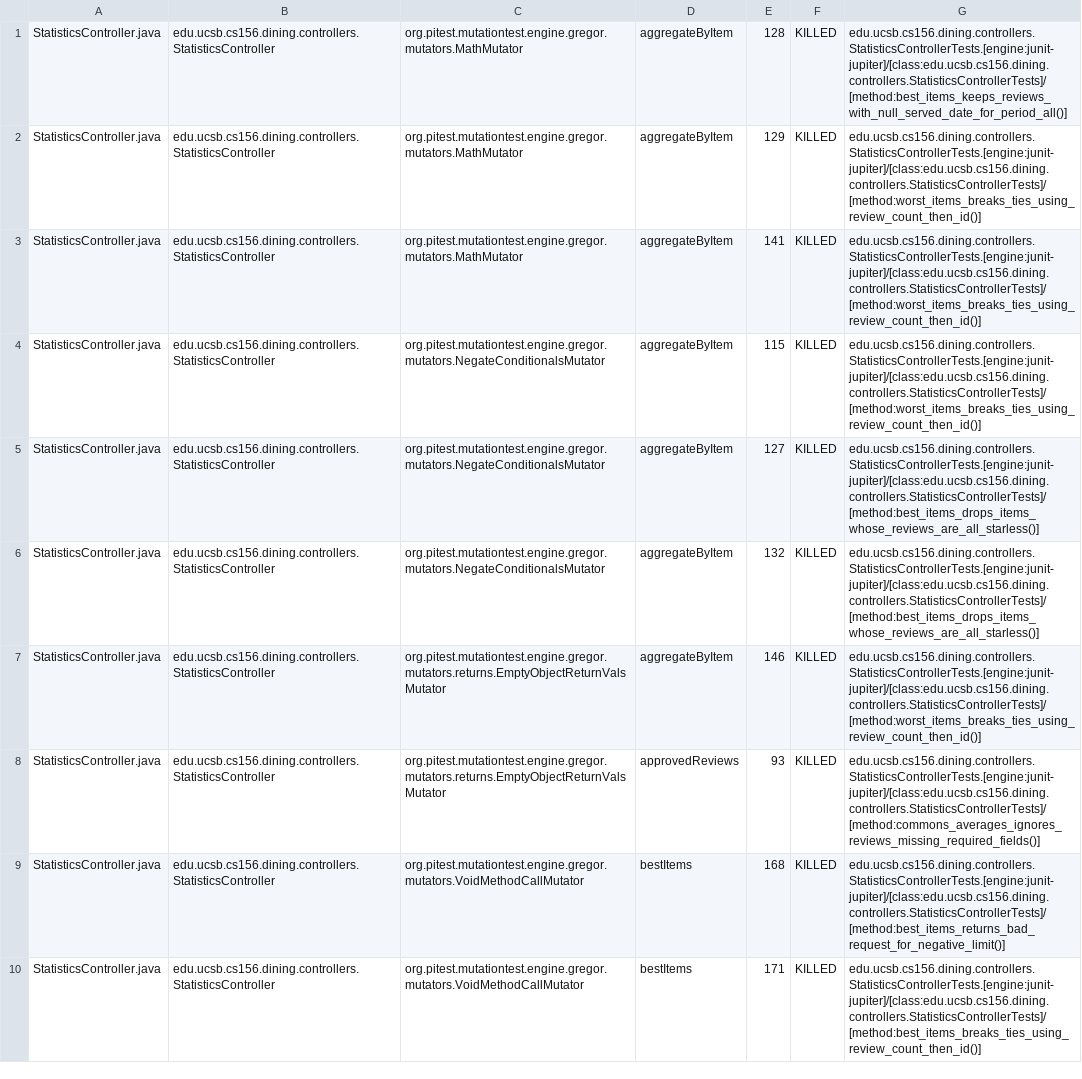
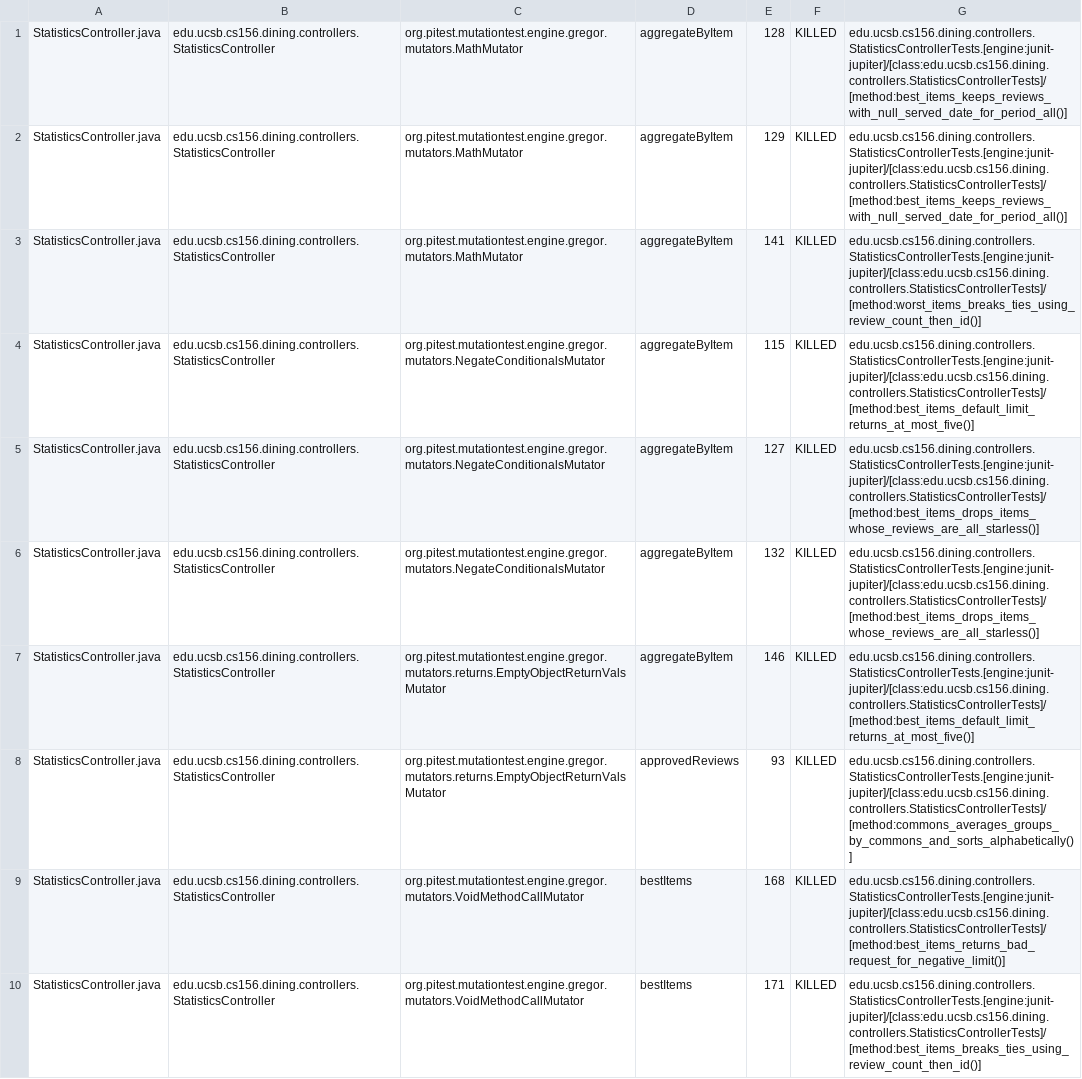
Before and after one commit to ucsb-cs156/proj-dining, a CSV file: prs/147/pitest/mutations.csv, drawn as a sheet; only a part is shown; the diff covers the shown part only.

Commit message:
Deploying to gh-pages from @ ucsb-cs156/proj-dining@76b68f26f93db6478502b083b1b7712e2b26f182 🚀

```diff
--- a/prs/147/pitest/mutations.csv
+++ b/prs/147/pitest/mutations.csv
@@ -1,9 +1,9 @@
 StatisticsController.java,edu.ucsb.cs156.dining.controllers.StatisticsController,org.pitest.mutationtest.engine.gregor.mutators.MathMutator,aggregateByItem,128,KILLED,edu.ucsb.cs156.dining.controllers.StatisticsControllerTests.[engine:junit-jupiter]/[class:edu.ucsb.cs156.dining.controllers.StatisticsControllerTests]/[method:best_items_keeps_reviews_with_null_served_date_for_period_all()]
-StatisticsController.java,edu.ucsb.cs156.dining.controllers.StatisticsController,org.pitest.mutationtest.engine.gregor.mutators.MathMutator,aggregateByItem,129,KILLED,edu.ucsb.cs156.dining.controllers.StatisticsControllerTests.[engine:junit-jupiter]/[class:edu.ucsb.cs156.dining.controllers.StatisticsControllerTests]/[method:worst_items_breaks_ties_using_review_count_then_id()]
+StatisticsController.java,edu.ucsb.cs156.dining.controllers.StatisticsController,org.pitest.mutationtest.engine.gregor.mutators.MathMutator,aggregateByItem,129,KILLED,edu.ucsb.cs156.dining.controllers.StatisticsControllerTests.[engine:junit-jupiter]/[class:edu.ucsb.cs156.dining.controllers.StatisticsControllerTests]/[method:best_items_keeps_reviews_with_null_served_date_for_period_all()]
 StatisticsController.java,edu.ucsb.cs156.dining.controllers.StatisticsController,org.pitest.mutationtest.engine.gregor.mutators.MathMutator,aggregateByItem,141,KILLED,edu.ucsb.cs156.dining.controllers.StatisticsControllerTests.[engine:junit-jupiter]/[class:edu.ucsb.cs156.dining.controllers.StatisticsControllerTests]/[method:worst_items_breaks_ties_using_review_count_then_id()]
-StatisticsController.java,edu.ucsb.cs156.dining.controllers.StatisticsController,org.pitest.mutationtest.engine.gregor.mutators.NegateConditionalsMutator,aggregateByItem,115,KILLED,edu.ucsb.cs156.dining.controllers.StatisticsControllerTests.[engine:junit-jupiter]/[class:edu.ucsb.cs156.dining.controllers.StatisticsControllerTests]/[method:worst_items_breaks_ties_using_review_count_then_id()]
+StatisticsController.java,edu.ucsb.cs156.dining.controllers.StatisticsController,org.pitest.mutationtest.engine.gregor.mutators.NegateConditionalsMutator,aggregateByItem,115,KILLED,edu.ucsb.cs156.dining.controllers.StatisticsControllerTests.[engine:junit-jupiter]/[class:edu.ucsb.cs156.dining.controllers.StatisticsControllerTests]/[method:best_items_default_limit_returns_at_most_five()]
 StatisticsController.java,edu.ucsb.cs156.dining.controllers.StatisticsController,org.pitest.mutationtest.engine.gregor.mutators.NegateConditionalsMutator,aggregateByItem,127,KILLED,edu.ucsb.cs156.dining.controllers.StatisticsControllerTests.[engine:junit-jupiter]/[class:edu.ucsb.cs156.dining.controllers.StatisticsControllerTests]/[method:best_items_drops_items_whose_reviews_are_all_starless()]
 StatisticsController.java,edu.ucsb.cs156.dining.controllers.StatisticsController,org.pitest.mutationtest.engine.gregor.mutators.NegateConditionalsMutator,aggregateByItem,132,KILLED,edu.ucsb.cs156.dining.controllers.StatisticsControllerTests.[engine:junit-jupiter]/[class:edu.ucsb.cs156.dining.controllers.StatisticsControllerTests]/[method:best_items_drops_items_whose_reviews_are_all_starless()]
-StatisticsController.java,edu.ucsb.cs156.dining.controllers.StatisticsController,org.pitest.mutationtest.engine.gregor.mutators.returns.EmptyObjectReturnValsMutator,aggregateByItem,146,KILLED,edu.ucsb.cs156.dining.controllers.StatisticsControllerTests.[engine:junit-jupiter]/[class:edu.ucsb.cs156.dining.controllers.StatisticsControllerTests]/[method:worst_items_breaks_ties_using_review_count_then_id()]
-StatisticsController.java,edu.ucsb.cs156.dining.controllers.StatisticsController,org.pitest.mutationtest.engine.gregor.mutators.returns.EmptyObjectReturnValsMutator,approvedReviews,93,KILLED,edu.ucsb.cs156.dining.controllers.StatisticsControllerTests.[engine:junit-jupiter]/[class:edu.ucsb.cs156.dining.controllers.StatisticsControllerTests]/[method:commons_averages_ignores_reviews_missing_required_fields()]
+StatisticsController.java,edu.ucsb.cs156.dining.controllers.StatisticsController,org.pitest.mutationtest.engine.gregor.mutators.returns.EmptyObjectReturnValsMutator,aggregateByItem,146,KILLED,edu.ucsb.cs156.dining.controllers.StatisticsControllerTests.[engine:junit-jupiter]/[class:edu.ucsb.cs156.dining.controllers.StatisticsControllerTests]/[method:best_items_default_limit_returns_at_most_five()]
+StatisticsController.java,edu.ucsb.cs156.dining.controllers.StatisticsController,org.pitest.mutationtest.engine.gregor.mutators.returns.EmptyObjectReturnValsMutator,approvedReviews,93,KILLED,edu.ucsb.cs156.dining.controllers.StatisticsControllerTests.[engine:junit-jupiter]/[class:edu.ucsb.cs156.dining.controllers.StatisticsControllerTests]/[method:commons_averages_groups_by_commons_and_sorts_alphabetically()]
 StatisticsController.java,edu.ucsb.cs156.dining.controllers.StatisticsController,org.pitest.mutationtest.engine.gregor.mutators.VoidMethodCallMutator,bestItems,168,KILLED,edu.ucsb.cs156.dining.controllers.StatisticsControllerTests.[engine:junit-jupiter]/[class:edu.ucsb.cs156.dining.controllers.StatisticsControllerTests]/[method:best_items_returns_bad_request_for_negative_limit()]
```
Also changed, not shown: 1 added row, 1 removed row and 43 edited cells elsewhere in this file, 25 other files.
